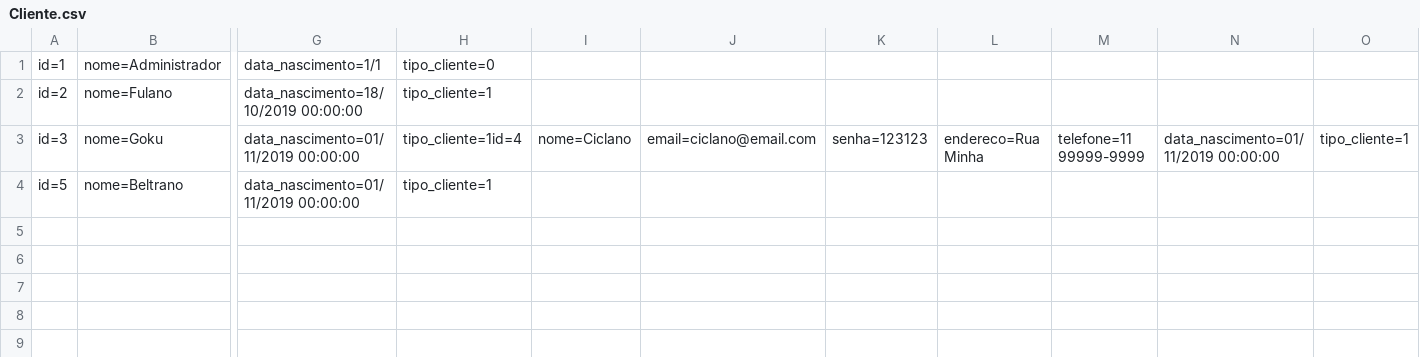
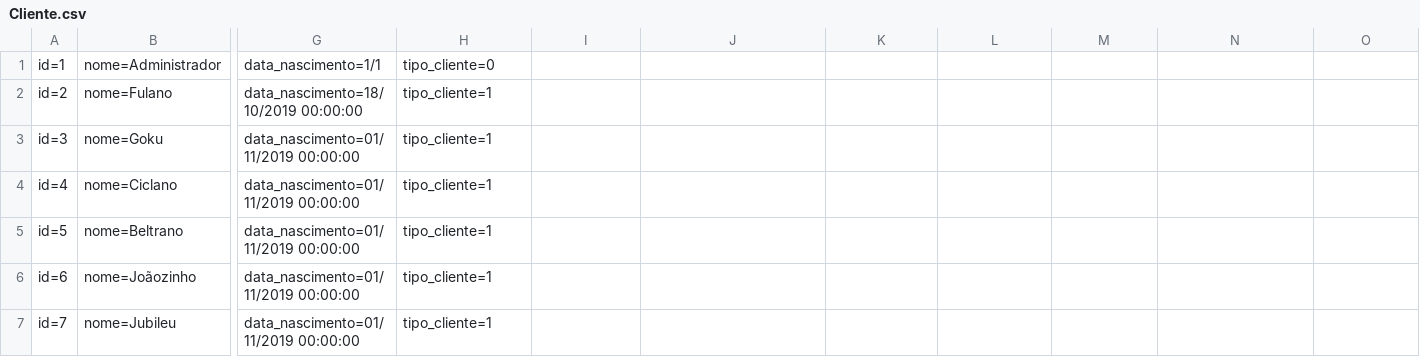
Before and after one commit to senai-desenvolvimento/2s2019-t1, a CSV file: Exercicios/McBonaldsMVC/Database/Cliente.csv, drawn as a sheet; only a part is shown, gaps mark what is left out; rows hold the shown columns only; the diff names each change by its address in the sheet, - before the commit and + after, or states it on an @@ line.

```diff
--- a/Exercicios/McBonaldsMVC/Database/Cliente.csv
+++ b/Exercicios/McBonaldsMVC/Database/Cliente.csv
-H3: tipo_cliente=1id=4
+H3: tipo_cliente=1
-I3: nome=Ciclano
+I3: (empty)
-J3: email=ciclano@email.com
+J3: (empty)
-K3: senha=123123
+K3: (empty)
-L3: endereco=Rua Minha
+L3: (empty)
-M3: telefone=11 99999-9999
+M3: (empty)
-N3: data_nascimento=01/11/2019 00:00:00
+N3: (empty)
-O3: tipo_cliente=1
+O3: (empty)
+row 4: id=4 | nome=Ciclano | data_nascimento=01/11/2019 00:00:00 | tipo_cliente=1
+row 6: id=6 | nome=Joãozinho | data_nascimento=01/11/2019 00:00:00 | tipo_cliente=1
+row 7: id=7 | nome=Jubileu | data_nascimento=01/11/2019 00:00:00 | tipo_cliente=1
```
Also changed, not shown: Exercicios/McBonaldsMVC/Database/Pedido.csv, 5 other files.
